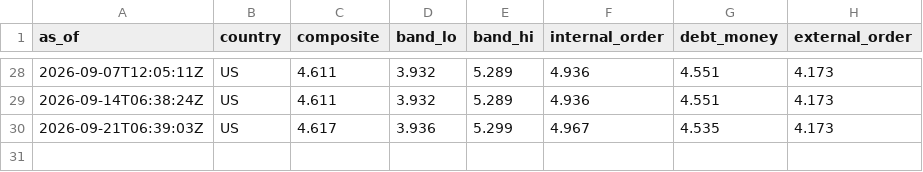
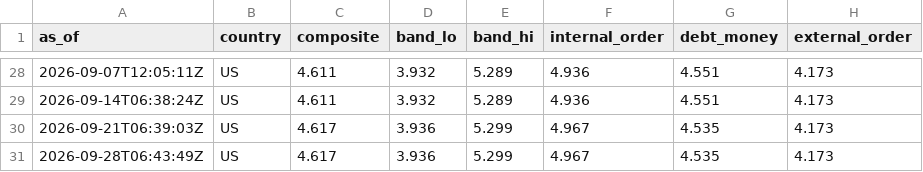
Before and after one commit to PenultimateMango/big-cycle-monitor, a CSV file: data/history.csv, drawn as a sheet; only a part is shown, gaps mark what is left out; the diff names each change by its address in the sheet, - before the commit and + after, or states it on an @@ line.

```diff
--- a/data/history.csv
+++ b/data/history.csv
+row 31: 2026-09-28T06:43:49Z | US | 4.617 | 3.936 | 5.299 | 4.967 | 4.535 | 4.173
```
Also changed, not shown: 4 other files.
